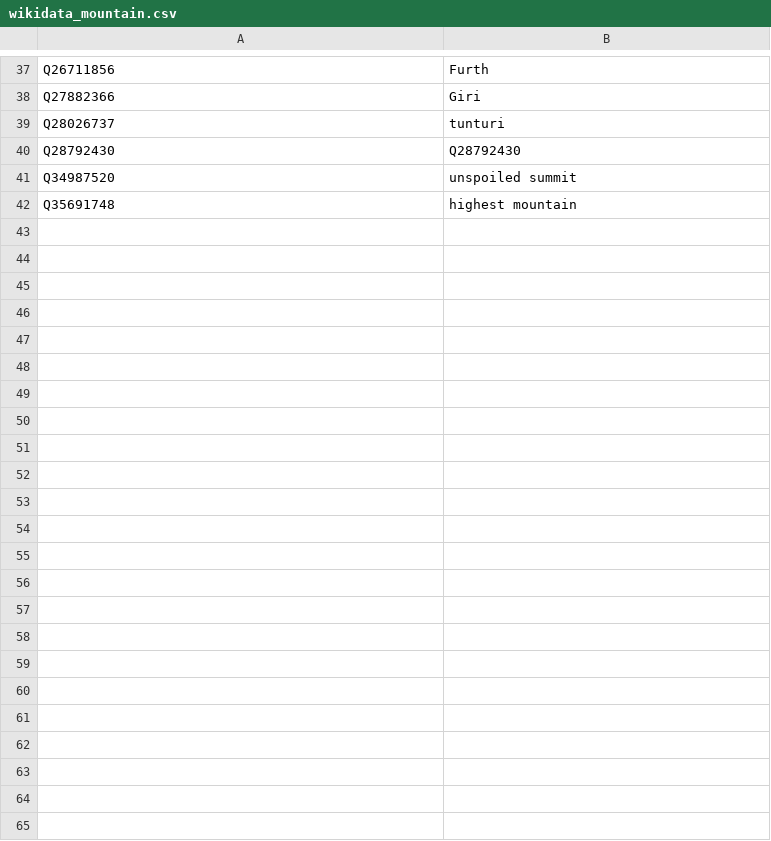
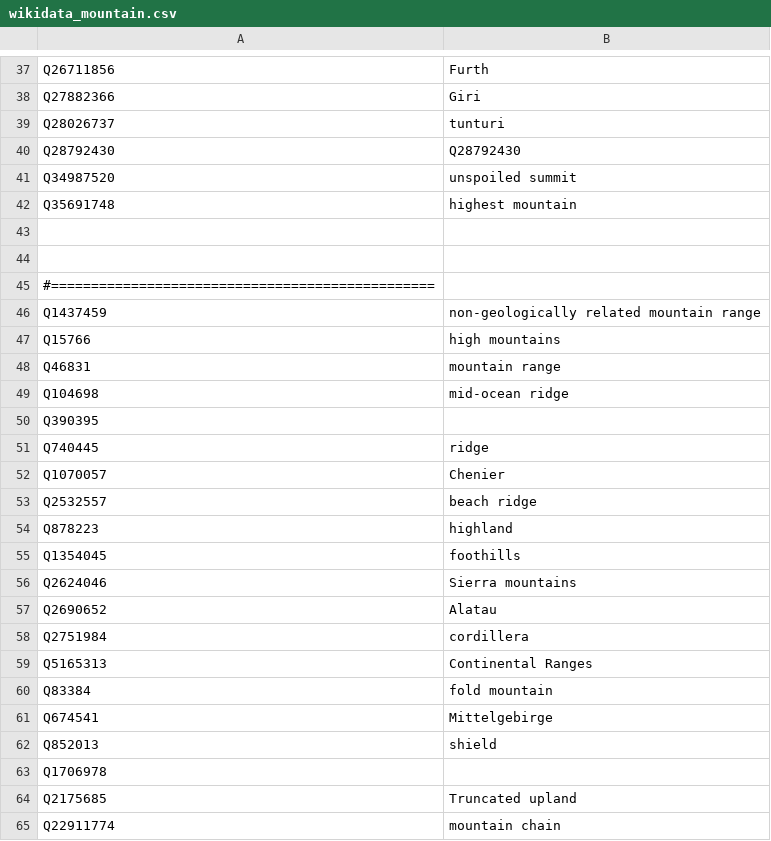
Before and after one commit to whosonfirst/concordances-whosonfirst-wikidata, a CSV file: code/wikidata_mountain.csv, drawn as a sheet; only a part is shown, gaps mark what is left out.

Commit message:
add new wikidata geo element for parsing

```diff
--- a/code/wikidata_mountain.csv
+++ b/code/wikidata_mountain.csv
@@ -42 +42,24 @@ Q34987520,unspoiled summit
 Q35691748,highest mountain
+
+
+#================================================
+Q1437459,"non-geologically related mountain range"
+Q15766,"high mountains"
+Q46831,"mountain range"
+Q104698,"mid-ocean ridge"
+Q390395,""
+Q740445,"ridge"
+Q1070057,"Chenier"
+Q2532557,"beach ridge"
+Q878223,"highland"
+Q1354045,"foothills"
+Q2624046,"Sierra mountains"
+Q2690652,"Alatau"
+Q2751984,"cordillera"
+Q5165313,"Continental Ranges"
+Q83384,"fold mountain"
+Q674541,"Mittelgebirge"
+Q852013,"shield"
+Q1706978,""
+Q2175685,"Truncated upland"
+Q22911774,"mountain chain"
```
Also changed, not shown: 12 other files.
